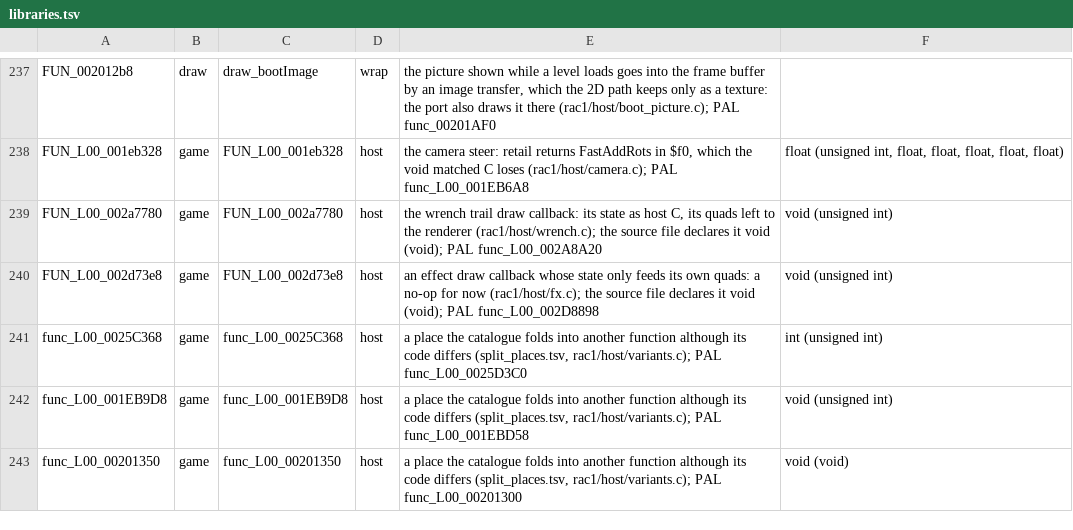
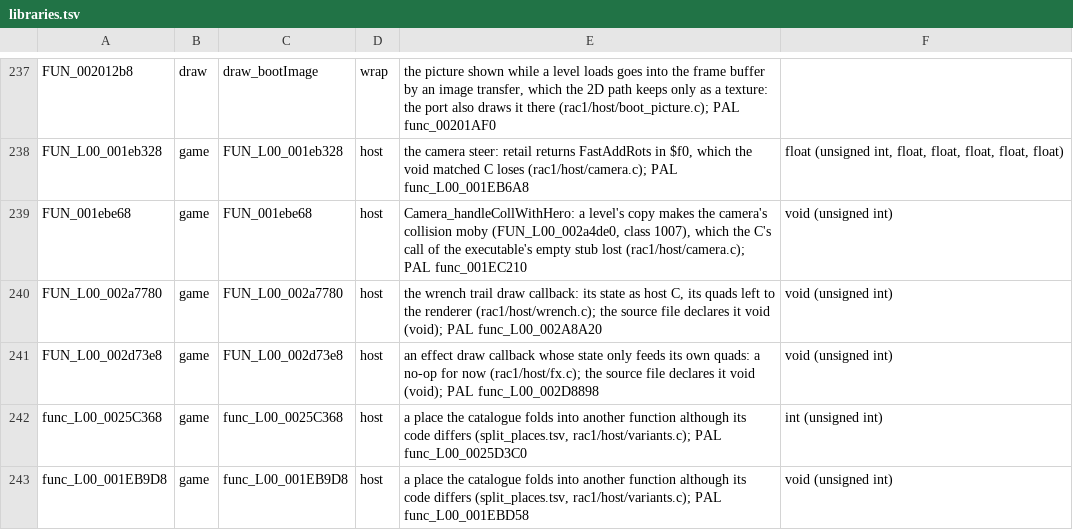
Before and after one commit to BIGGZ22/OpenRAC-NX, a TSV file: port/game/rac1-ntsc/libraries.tsv, drawn as a sheet; only a part is shown, gaps mark what is left out; the shorter side is filled out with more unchanged rows.

```diff
--- a/port/game/rac1-ntsc/libraries.tsv
+++ b/port/game/rac1-ntsc/libraries.tsv
@@ -238,2 +238,3 @@ FUN_002012b8	draw	draw_bootImage	wrap	the picture shown while a level loads goes
 FUN_L00_001eb328	game	FUN_L00_001eb328	host	the camera steer: retail returns FastAddRots in $f0, which the void matched C loses (rac1/host/camera.c); PAL func_L00_001EB6A8	float (unsigned int, float, float, float, float, float)
+FUN_001ebe68	game	FUN_001ebe68	host	Camera_handleCollWithHero: a level's copy makes the camera's collision moby (FUN_L00_002a4de0, class 1007), which the C's call of the executable's empty stub lost (rac1/host/camera.c); PAL func_001EC210	void (unsigned int)
 FUN_L00_002a7780	game	FUN_L00_002a7780	host	the wrench trail draw callback: its state as host C, its quads left to the renderer (rac1/host/wrench.c); the source file declares it void (void); PAL func_L00_002A8A20	void (unsigned int)
```
Also changed, not shown: port/game/rac1-pal/libraries.tsv, 2 other files.
